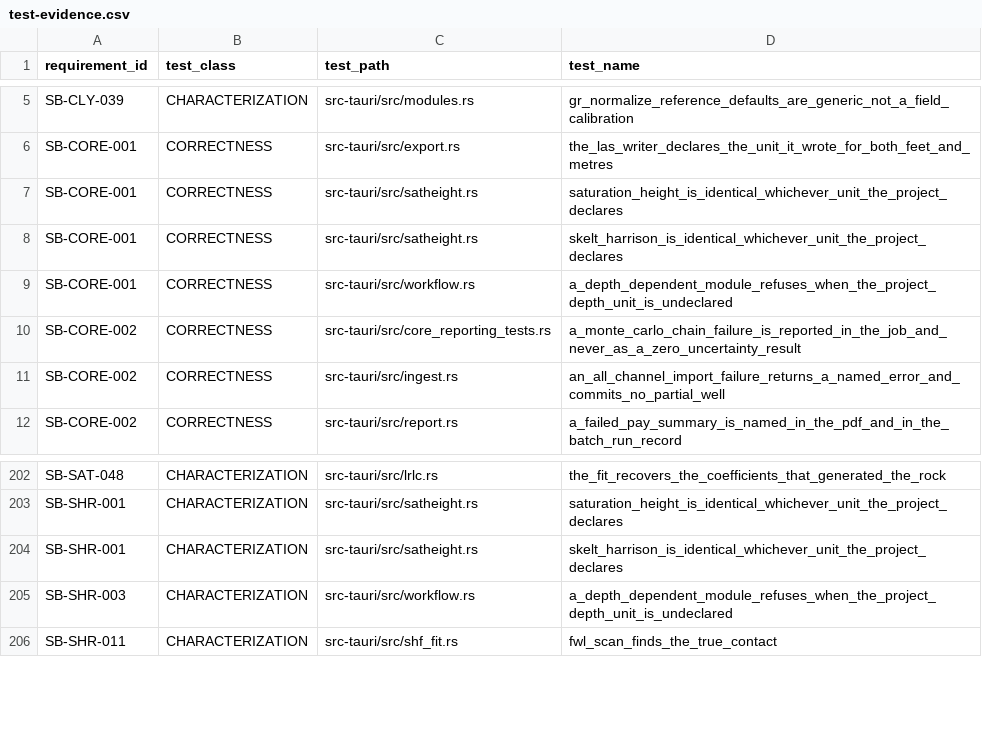
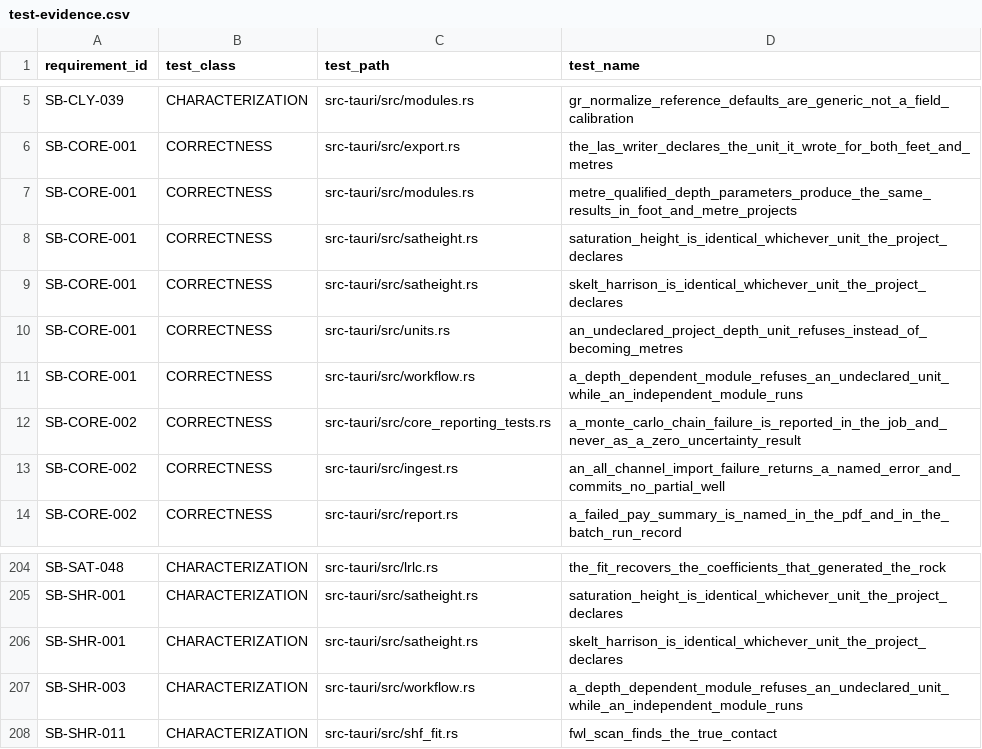
Before and after one commit to jauharst/SandiBumi, a CSV file: docs/takeover/test-evidence.csv, drawn as a sheet; only a part is shown, gaps mark what is left out.

Commit message:
SB-CORE-001 enforce declared depth-unit contracts

```diff
--- a/docs/takeover/test-evidence.csv
+++ b/docs/takeover/test-evidence.csv
@@ -6,5 +6,7 @@
 "SB-CORE-001","CORRECTNESS","src-tauri/src/export.rs","the_las_writer_declares_the_unit_it_wrote_for_both_feet_and_metres"
+"SB-CORE-001","CORRECTNESS","src-tauri/src/modules.rs","metre_qualified_depth_parameters_produce_the_same_results_in_foot_and_metre_projects"
 "SB-CORE-001","CORRECTNESS","src-tauri/src/satheight.rs","saturation_height_is_identical_whichever_unit_the_project_declares"
 "SB-CORE-001","CORRECTNESS","src-tauri/src/satheight.rs","skelt_harrison_is_identical_whichever_unit_the_project_declares"
-"SB-CORE-001","CORRECTNESS","src-tauri/src/workflow.rs","a_depth_dependent_module_refuses_when_the_project_depth_unit_is_undeclared"
+"SB-CORE-001","CORRECTNESS","src-tauri/src/units.rs","an_undeclared_project_depth_unit_refuses_instead_of_becoming_metres"
+"SB-CORE-001","CORRECTNESS","src-tauri/src/workflow.rs","a_depth_dependent_module_refuses_an_undeclared_unit_while_an_independent_module_runs"
 "SB-CORE-002","CORRECTNESS","src-tauri/src/core_reporting_tests.rs","a_monte_carlo_chain_failure_is_reported_in_the_job_and_never_as_a_zero_uncertainty_result"
@@ -204,3 +206,3 @@
 "SB-SHR-001","CHARACTERIZATION","src-tauri/src/satheight.rs","skelt_harrison_is_identical_whichever_unit_the_project_declares"
-"SB-SHR-003","CHARACTERIZATION","src-tauri/src/workflow.rs","a_depth_dependent_module_refuses_when_the_project_depth_unit_is_undeclared"
+"SB-SHR-003","CHARACTERIZATION","src-tauri/src/workflow.rs","a_depth_dependent_module_refuses_an_undeclared_unit_while_an_independent_module_runs"
 "SB-SHR-011","CHARACTERIZATION","src-tauri/src/shf_fit.rs","fwl_scan_finds_the_true_contact"
```
Also changed, not shown: docs/takeover/requirements.csv, 15 other files.
